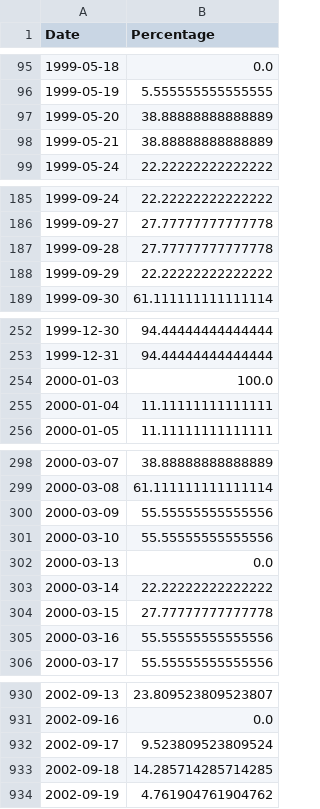
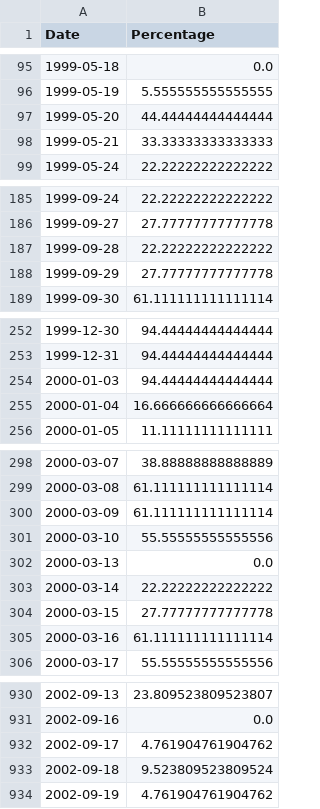
Before and after one commit to smallfishmacro-Git/market-dashboard, a CSV file: data/datasets/acwi_oscillator.csv, drawn as a sheet; only a part is shown, gaps mark what is left out; the diff covers the shown part only.

```diff
--- a/data/datasets/acwi_oscillator.csv
+++ b/data/datasets/acwi_oscillator.csv
@@ -96,4 +96,4 @@ Date,Percentage
 1999-05-19,5.555555555555555
-1999-05-20,38.88888888888889
-1999-05-21,38.88888888888889
+1999-05-20,44.44444444444444
+1999-05-21,33.33333333333333
 1999-05-24,22.22222222222222
@@ -186,4 +186,4 @@ Date,Percentage
 1999-09-27,27.77777777777778
-1999-09-28,27.77777777777778
-1999-09-29,22.22222222222222
+1999-09-28,22.22222222222222
+1999-09-29,27.77777777777778
 1999-09-30,61.111111111111114
@@ -253,4 +253,4 @@ Date,Percentage
 1999-12-31,94.44444444444444
-2000-01-03,100.0
-2000-01-04,11.11111111111111
+2000-01-03,94.44444444444444
+2000-01-04,16.666666666666664
 2000-01-05,11.11111111111111
@@ -299,3 +299,3 @@ Date,Percentage
 2000-03-08,61.111111111111114
-2000-03-09,55.55555555555556
+2000-03-09,61.111111111111114
 2000-03-10,55.55555555555556
@@ -304,3 +304,3 @@ Date,Percentage
 2000-03-15,27.77777777777778
-2000-03-16,55.55555555555556
+2000-03-16,61.111111111111114
 2000-03-17,55.55555555555556
@@ -931,4 +931,4 @@ Date,Percentage
 2002-09-16,0.0
-2002-09-17,9.523809523809524
-2002-09-18,14.285714285714285
+2002-09-17,4.761904761904762
+2002-09-18,9.523809523809524
 2002-09-19,4.761904761904762
```
Also changed, not shown: 1 added row and 87 edited cells elsewhere in this file, data/barchart/CRB_Metals_Sub_Index_$CRBM.csv, data/barchart/ISM_Manufacturing_Index.csv, 6 other files.
